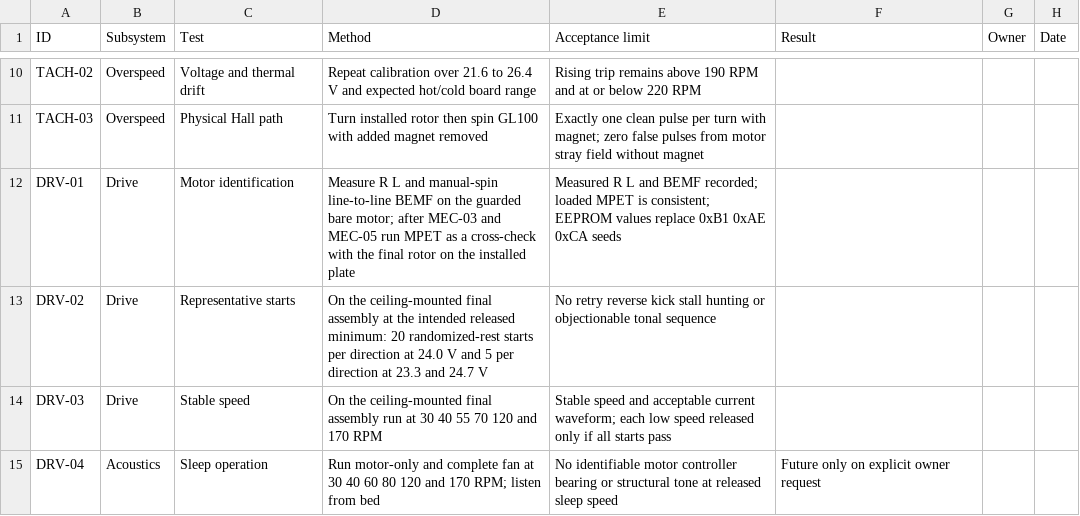
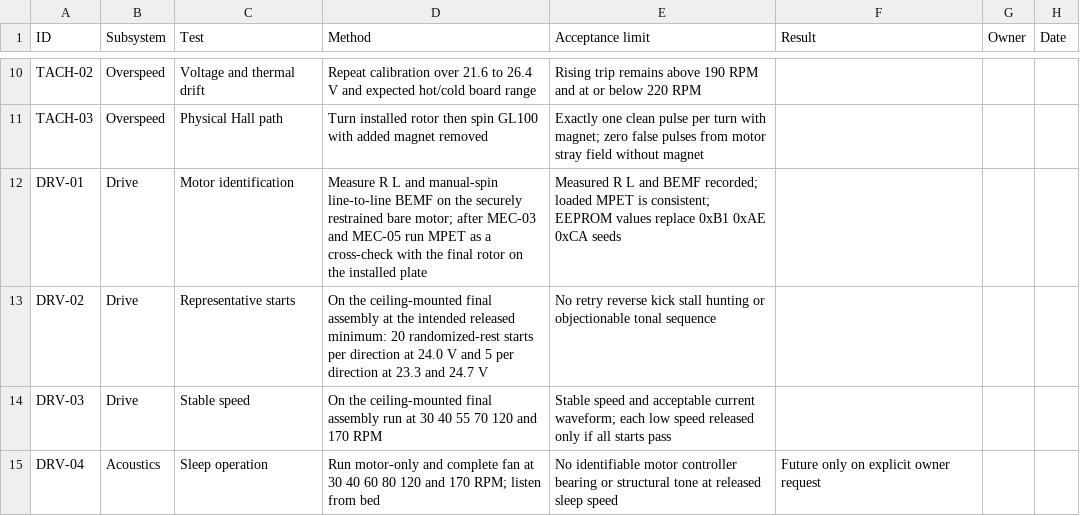
Before and after one commit to micthiesen/stillair, a CSV file: testing/test-matrix.csv, drawn as a sheet; only a part is shown, gaps mark what is left out; the diff covers the shown part only.

```diff
--- a/testing/test-matrix.csv
+++ b/testing/test-matrix.csv
@@ -11,3 +11,3 @@ TACH-02,Overspeed,Voltage and thermal drift,"Repeat calibration over 21.6 to 26.
 TACH-03,Overspeed,Physical Hall path,"Turn installed rotor then spin GL100 with added magnet removed","Exactly one clean pulse per turn with magnet; zero false pulses from motor stray field without magnet",,,
-DRV-01,Drive,Motor identification,"Measure R L and manual-spin line-to-line BEMF on the guarded bare motor; after MEC-03 and MEC-05 run MPET as a cross-check with the final rotor on the installed plate","Measured R L and BEMF recorded; loaded MPET is consistent; EEPROM values replace 0xB1 0xAE 0xCA seeds",,,
+DRV-01,Drive,Motor identification,"Measure R L and manual-spin line-to-line BEMF on the securely restrained bare motor; after MEC-03 and MEC-05 run MPET as a cross-check with the final rotor on the installed plate","Measured R L and BEMF recorded; loaded MPET is consistent; EEPROM values replace 0xB1 0xAE 0xCA seeds",,,
 DRV-02,Drive,Representative starts,"On the ceiling-mounted final assembly at the intended released minimum: 20 randomized-rest starts per direction at 24.0 V and 5 per direction at 23.3 and 24.7 V","No retry reverse kick stall hunting or objectionable tonal sequence",,,
```
Also changed, not shown: 5 edited cells elsewhere in this file, 10 other files.
